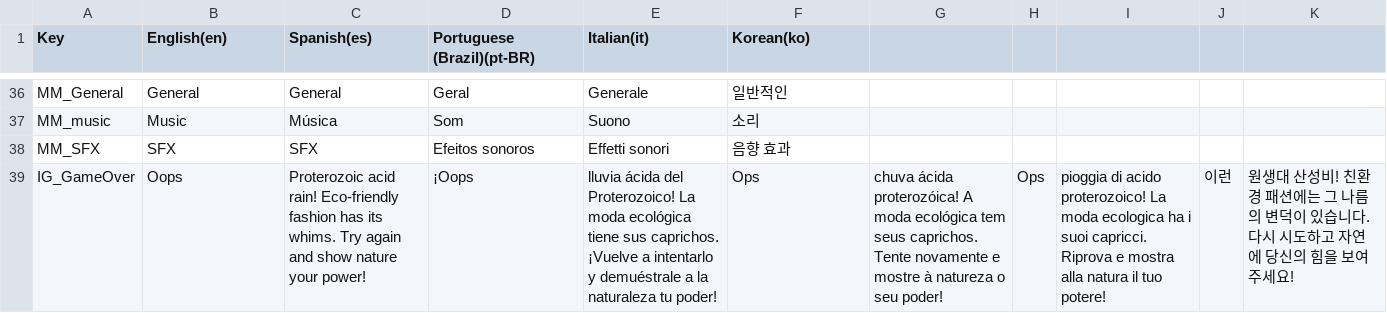
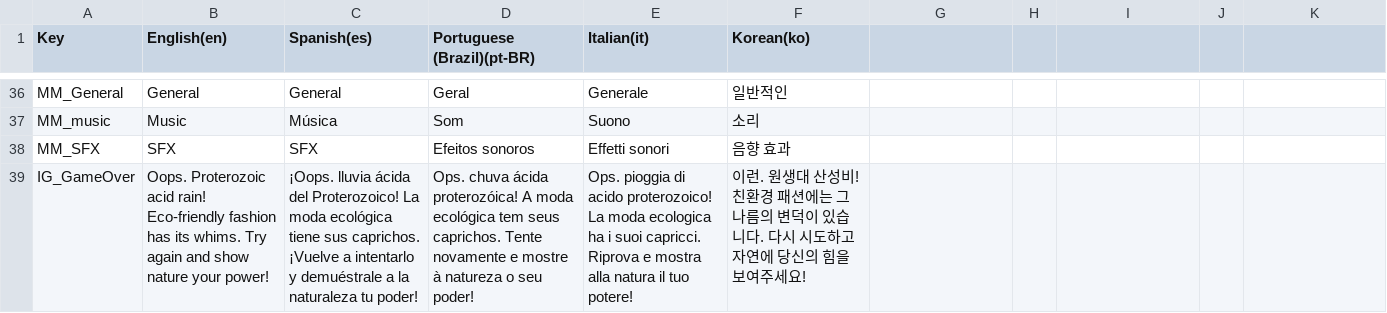
Before and after one commit to iJotape4/Triforestation-GJPlus2023-, a CSV file: Assets/Localization/LocalizationTables/UI/UI.csv, drawn as a sheet; only a part is shown, gaps mark what is left out.

Commit message:
[Fix] Localization issue on game over popup

```diff
--- a/Assets/Localization/LocalizationTables/UI/UI.csv
+++ b/Assets/Localization/LocalizationTables/UI/UI.csv
@@ -38,2 +38,2 @@ MM_music,Music,Música,Som,Suono,소리
 MM_SFX,SFX,SFX,Efeitos sonoros,Effetti sonori,음향 효과
-IG_GameOver,Oops, Proterozoic acid rain! Eco-friendly fashion has its whims. Try again and show nature your power!,¡Oops, lluvia ácida del Proterozoico! La moda ecológica tiene sus caprichos. ¡Vuelve a intentarlo y demuéstrale a la naturaleza tu poder!,Ops, chuva ácida proterozóica! A moda ecológica tem seus caprichos. Tente novamente e mostre à natureza o seu poder!,Ops, pioggia di acido proterozoico! La moda ecologica ha i suoi capricci. Riprova e mostra alla natura il tuo potere!,이런, 원생대 산성비! 친환경 패션에는 그 나름의 변덕이 있습니다. 다시 시도하고 자연에 당신의 힘을 보여주세요!
+IG_GameOver,Oops. Proterozoic acid rain! Eco-friendly fashion has its whims. Try again and show nature your power!,¡Oops. lluvia ácida del Proterozoico! La moda ecológica tiene sus caprichos. ¡Vuelve a intentarlo y demuéstrale a la naturaleza tu poder!,Ops. chuva ácida proterozóica! A moda ecológica tem seus caprichos. Tente novamente e mostre à natureza o seu poder!,Ops. pioggia di acido proterozoico! La moda ecologica ha i suoi capricci. Riprova e mostra alla natura il tuo potere!,이런. 원생대 산성비! 친환경 패션에는 그 나름의 변덕이 있습니다. 다시 시도하고 자연에 당신의 힘을 보여주세요!
```
Also changed, not shown: 5 other files.
